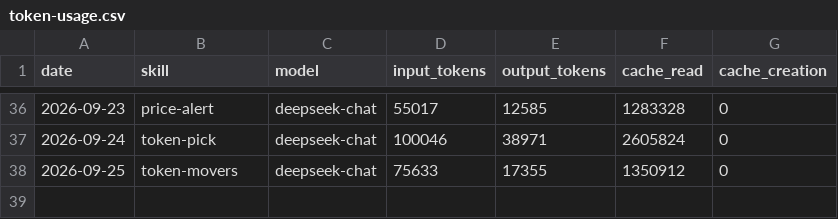
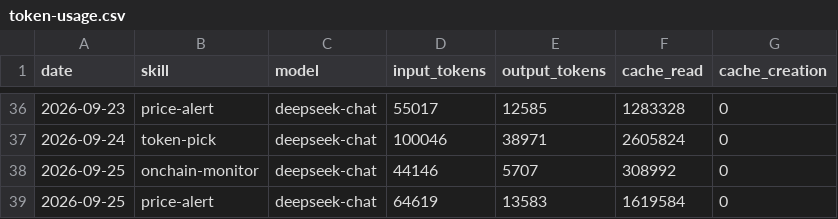
Before and after one commit to czijian729-oss/aeon, a CSV file: memory/token-usage.csv, drawn as a sheet; only a part is shown, gaps mark what is left out.

Commit message:
chore(price-alert): auto-commit 2026-09-25

```diff
--- a/memory/token-usage.csv
+++ b/memory/token-usage.csv
@@ -37,2 +37,3 @@ date,skill,model,input_tokens,output_tokens,cache_read,cache_creation
 2026-09-24,token-pick,deepseek-chat,100046,38971,2605824,0
-2026-09-25,token-movers,deepseek-chat,75633,17355,1350912,0
+2026-09-25,onchain-monitor,deepseek-chat,44146,5707,308992,0
+2026-09-25,price-alert,deepseek-chat,64619,13583,1619584,0
```
Also changed, not shown: 3 other files.
